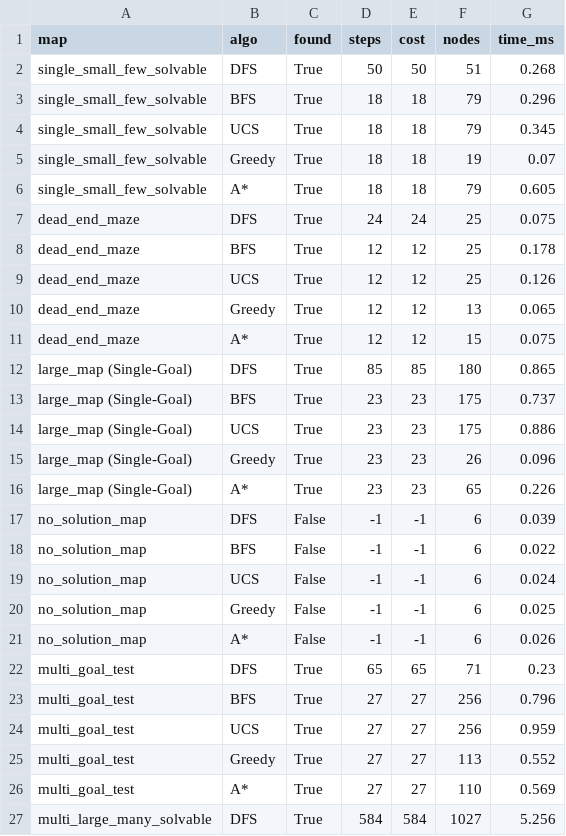
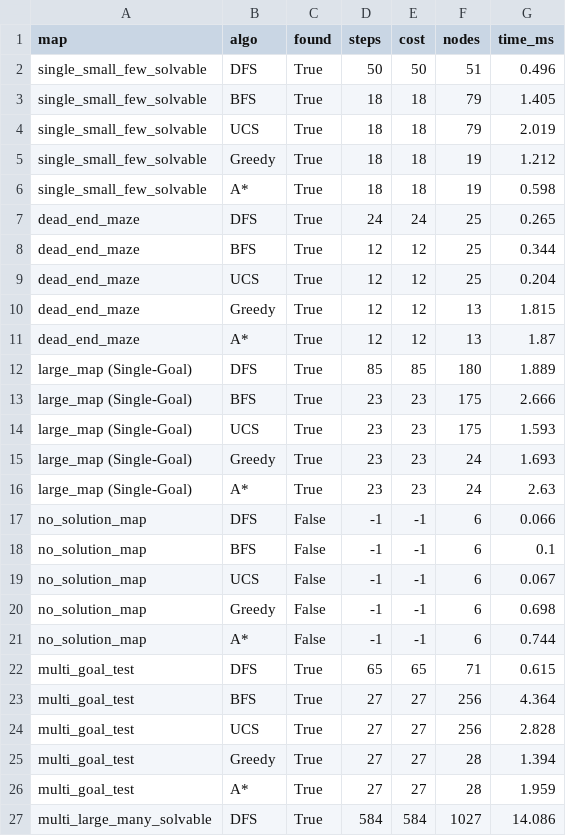
Before and after one commit to leanhvu8207-design/pacman-nangcap, a CSV file: results/search_benchmark.csv, drawn as a sheet; only a part is shown; the diff covers the shown part only.

```diff
--- a/results/search_benchmark.csv
+++ b/results/search_benchmark.csv
@@ -1,27 +1,27 @@
 map,algo,found,steps,cost,nodes,time_ms
-single_small_few_solvable,DFS,True,50,50,51,0.268
-single_small_few_solvable,BFS,True,18,18,79,0.296
-single_small_few_solvable,UCS,True,18,18,79,0.345
-single_small_few_solvable,Greedy,True,18,18,19,0.07
-single_small_few_solvable,A*,True,18,18,79,0.605
-dead_end_maze,DFS,True,24,24,25,0.075
-dead_end_maze,BFS,True,12,12,25,0.178
-dead_end_maze,UCS,True,12,12,25,0.126
-dead_end_maze,Greedy,True,12,12,13,0.065
-dead_end_maze,A*,True,12,12,15,0.075
-large_map (Single-Goal),DFS,True,85,85,180,0.865
-large_map (Single-Goal),BFS,True,23,23,175,0.737
-large_map (Single-Goal),UCS,True,23,23,175,0.886
-large_map (Single-Goal),Greedy,True,23,23,26,0.096
-large_map (Single-Goal),A*,True,23,23,65,0.226
-no_solution_map,DFS,False,-1,-1,6,0.039
-no_solution_map,BFS,False,-1,-1,6,0.022
-no_solution_map,UCS,False,-1,-1,6,0.024
-no_solution_map,Greedy,False,-1,-1,6,0.025
-no_solution_map,A*,False,-1,-1,6,0.026
-multi_goal_test,DFS,True,65,65,71,0.23
-multi_goal_test,BFS,True,27,27,256,0.796
-multi_goal_test,UCS,True,27,27,256,0.959
-multi_goal_test,Greedy,True,27,27,113,0.552
-multi_goal_test,A*,True,27,27,110,0.569
-multi_large_many_solvable,DFS,True,584,584,1027,5.256
+single_small_few_solvable,DFS,True,50,50,51,0.496
+single_small_few_solvable,BFS,True,18,18,79,1.405
+single_small_few_solvable,UCS,True,18,18,79,2.019
+single_small_few_solvable,Greedy,True,18,18,19,1.212
+single_small_few_solvable,A*,True,18,18,19,0.598
+dead_end_maze,DFS,True,24,24,25,0.265
+dead_end_maze,BFS,True,12,12,25,0.344
+dead_end_maze,UCS,True,12,12,25,0.204
+dead_end_maze,Greedy,True,12,12,13,1.815
+dead_end_maze,A*,True,12,12,13,1.87
+large_map (Single-Goal),DFS,True,85,85,180,1.889
+large_map (Single-Goal),BFS,True,23,23,175,2.666
+large_map (Single-Goal),UCS,True,23,23,175,1.593
+large_map (Single-Goal),Greedy,True,23,23,24,1.693
+large_map (Single-Goal),A*,True,23,23,24,2.63
+no_solution_map,DFS,False,-1,-1,6,0.066
+no_solution_map,BFS,False,-1,-1,6,0.1
+no_solution_map,UCS,False,-1,-1,6,0.067
+no_solution_map,Greedy,False,-1,-1,6,0.698
+no_solution_map,A*,False,-1,-1,6,0.744
+multi_goal_test,DFS,True,65,65,71,0.615
+multi_goal_test,BFS,True,27,27,256,4.364
+multi_goal_test,UCS,True,27,27,256,2.828
+multi_goal_test,Greedy,True,27,27,28,1.394
+multi_goal_test,A*,True,27,27,28,1.959
+multi_large_many_solvable,DFS,True,584,584,1027,14.086
```
Also changed, not shown: 8 edited cells elsewhere in this file, results/adversarial_benchmark.csv, results/weighted_benchmark.csv, 30 other files.
